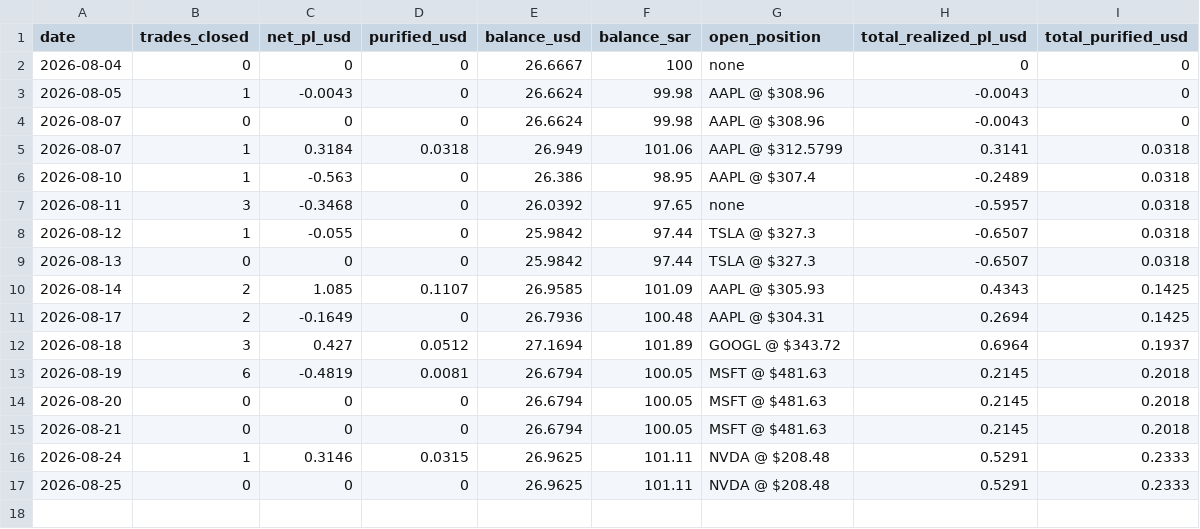
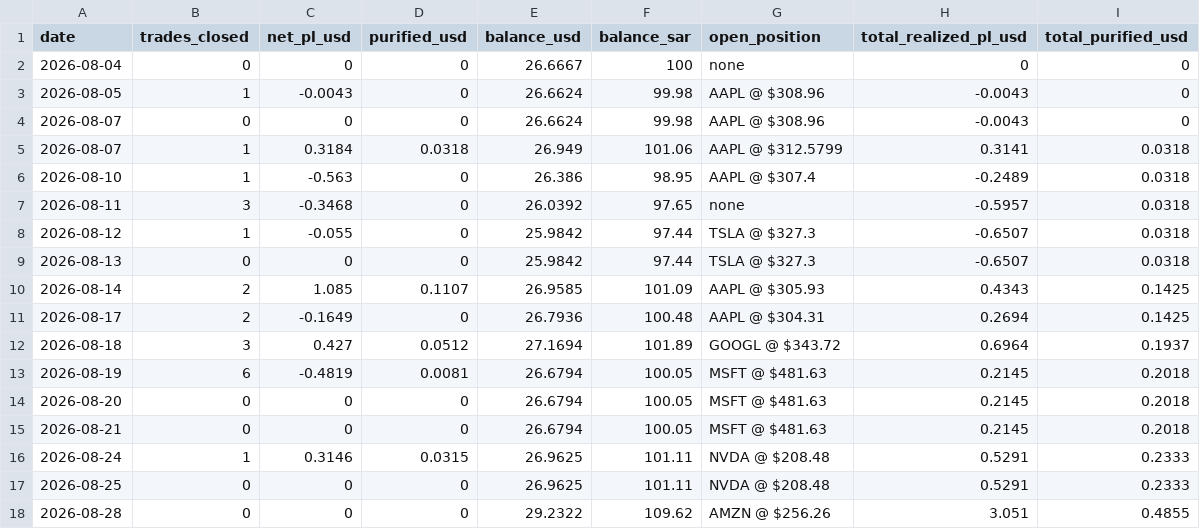
Before and after one commit to dawajund-1/intraday-sar-tracker, a CSV file: data/daily_summary.csv, drawn as a sheet.

```diff
--- a/data/daily_summary.csv
+++ b/data/daily_summary.csv
@@ -17 +17,2 @@
 "2026-08-25","0","0","0","26.9625","101.11","NVDA @ $208.48","0.5291","0.2333"
+"2026-08-28","0","0","0","29.2322","109.62","AMZN @ $256.26","3.051","0.4855"
```
